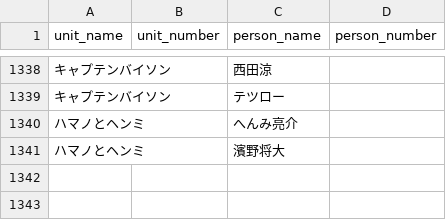
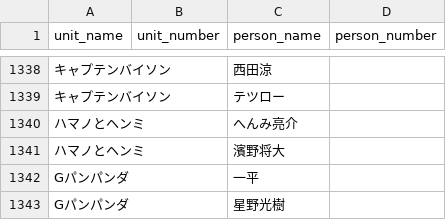
Before and after one commit to gmmtea/owarai-data, a CSV file: seed_csv/memberships.csv, drawn as a sheet; only a part is shown, gaps mark what is left out; the diff names each change by its address in the sheet, - before the commit and + after, or states it on an @@ line.

```diff
--- a/seed_csv/memberships.csv
+++ b/seed_csv/memberships.csv
+row 1342: Gパンパンダ |  | 一平
+row 1343: Gパンパンダ |  | 星野光樹
```
Also changed, not shown: scripts/data/raw/m1_2024_all.csv, seed_csv/comedians.csv, 3 other files.
